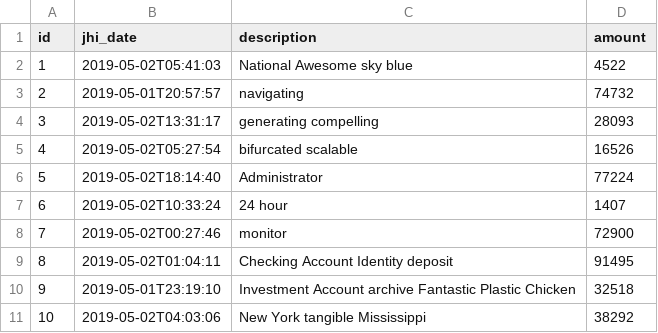
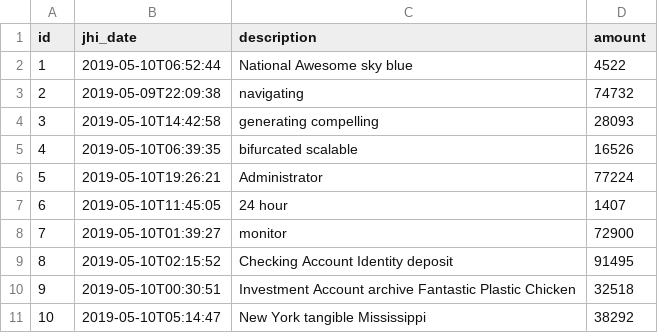
Before and after one commit to duycs/jhipster-sample-app, a CSV file: src/main/resources/config/liquibase/data/operation.csv, drawn as a sheet.

```diff
--- a/src/main/resources/config/liquibase/data/operation.csv
+++ b/src/main/resources/config/liquibase/data/operation.csv
@@ -1,11 +1,11 @@
 id;jhi_date;description;amount
-1;2019-05-02T05:41:03;National Awesome sky blue;4522
-2;2019-05-01T20:57:57;navigating;74732
-3;2019-05-02T13:31:17;generating compelling;28093
-4;2019-05-02T05:27:54;bifurcated scalable;16526
-5;2019-05-02T18:14:40;Administrator;77224
-6;2019-05-02T10:33:24;24 hour;1407
-7;2019-05-02T00:27:46;monitor;72900
-8;2019-05-02T01:04:11;Checking Account Identity deposit;91495
-9;2019-05-01T23:19:10;Investment Account archive Fantastic Plastic Chicken;32518
-10;2019-05-02T04:03:06;New York tangible Mississippi;38292
+1;2019-05-10T06:52:44;National Awesome sky blue;4522
+2;2019-05-09T22:09:38;navigating;74732
+3;2019-05-10T14:42:58;generating compelling;28093
+4;2019-05-10T06:39:35;bifurcated scalable;16526
+5;2019-05-10T19:26:21;Administrator;77224
+6;2019-05-10T11:45:05;24 hour;1407
+7;2019-05-10T01:39:27;monitor;72900
+8;2019-05-10T02:15:52;Checking Account Identity deposit;91495
+9;2019-05-10T00:30:51;Investment Account archive Fantastic Plastic Chicken;32518
+10;2019-05-10T05:14:47;New York tangible Mississippi;38292
```
Also changed, not shown: 19 other files.
